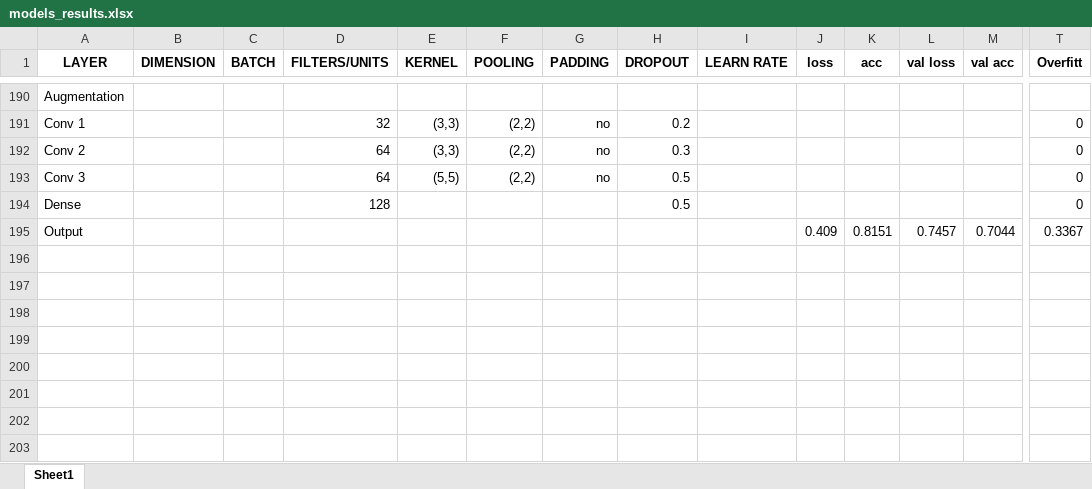
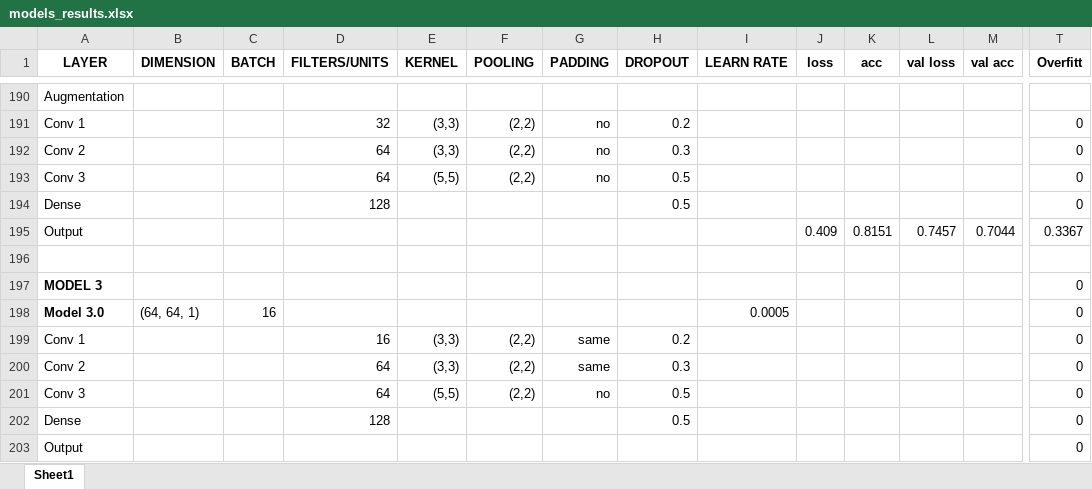
Before and after one commit to Enri98/cnn-muffin-chihuahua, an Excel workbook: models_results.xlsx, sheet Sheet1, drawn as a sheet; only a part is shown, gaps mark what is left out; values as stored, in another font and other column widths than the file's, no borders; conditional formats not drawn; rows hold the shown columns only; the diff names each change by its address in the sheet, - before the commit and + after, or states it on an @@ line.

Commit message:
Add files via upload

```diff
--- a/models_results.xlsx (sheet Sheet1)
+++ b/models_results.xlsx (sheet Sheet1)
+row 196: (empty)
+row 197: MODEL 3 |  |  |  |  |  |  |  |  |  |  |  |  | 0
+row 198: Model 3.0 | (64, 64, 1) | 16 |  |  |  |  |  | 0.0005 |  |  |  |  | 0
+row 199: Conv 1 |  |  | 16 | (3,3) | (2,2) | same | 0.2 |  |  |  |  |  | 0
+row 200: Conv 2 |  |  | 64 | (3,3) | (2,2) | same | 0.3 |  |  |  |  |  | 0
+row 201: Conv 3 |  |  | 64 | (5,5) | (2,2) | no | 0.5 |  |  |  |  |  | 0
+row 202: Dense |  |  | 128 |  |  |  | 0.5 |  |  |  |  |  | 0
+row 203: Output |  |  |  |  |  |  |  |  |  |  |  |  | 0
```
